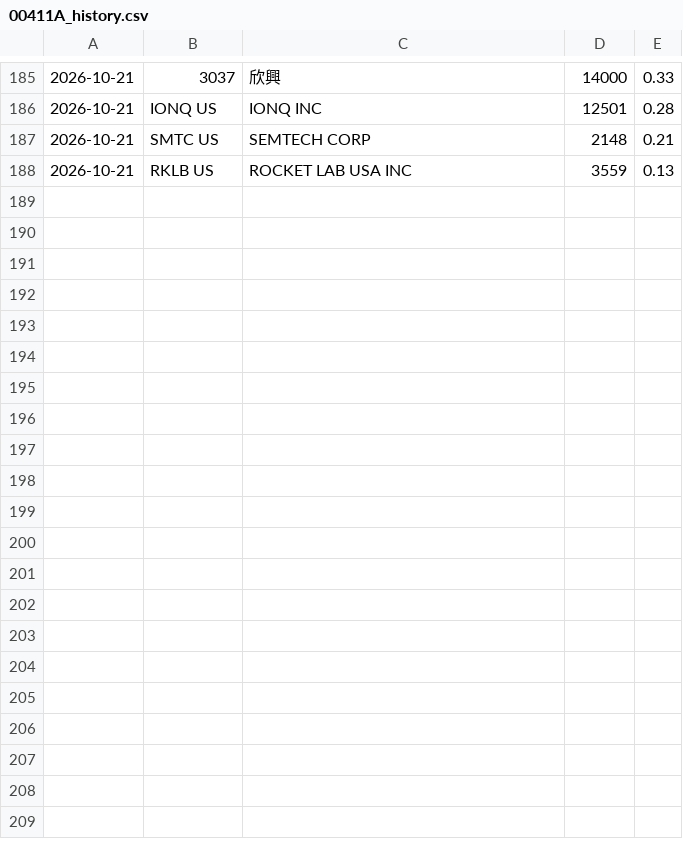
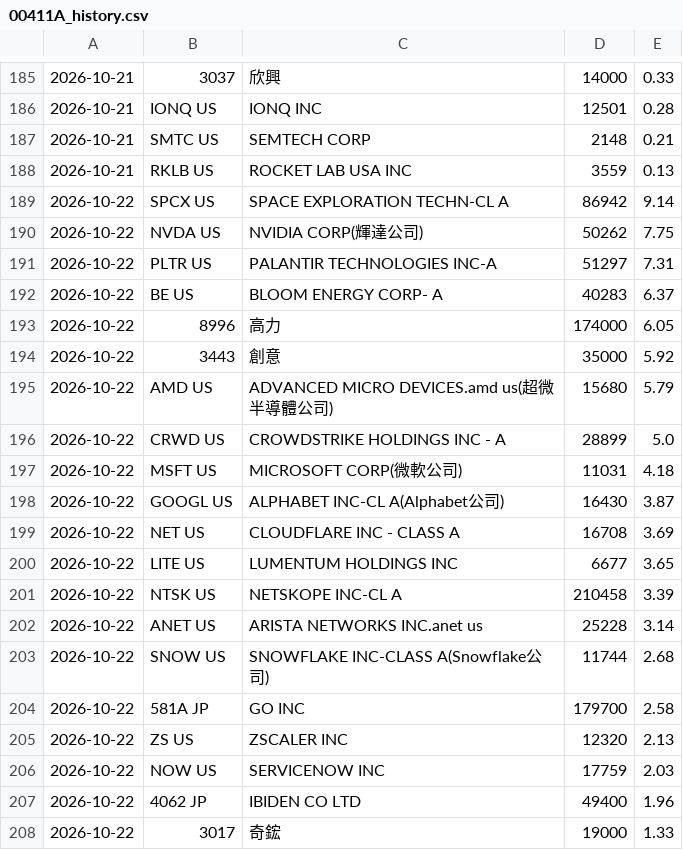
Before and after one commit to chaper123/market-data, a CSV file: data/holdings/00411A_history.csv, drawn as a sheet; only a part is shown, gaps mark what is left out; the diff covers the shown part only; the diff names each change by its address in the sheet, - before the commit and + after, or states it on an @@ line.

```diff
--- a/data/holdings/00411A_history.csv
+++ b/data/holdings/00411A_history.csv
+row 189: 2026-10-22 | SPCX US | SPACE EXPLORATION TECHN-CL A | 86942 | 9.14
+row 190: 2026-10-22 | NVDA US | NVIDIA CORP(輝達公司) | 50262 | 7.75
+row 191: 2026-10-22 | PLTR US | PALANTIR TECHNOLOGIES INC-A | 51297 | 7.31
+row 192: 2026-10-22 | BE US | BLOOM ENERGY CORP- A | 40283 | 6.37
+row 193: 2026-10-22 | 8996 | 高力 | 174000 | 6.05
+row 194: 2026-10-22 | 3443 | 創意 | 35000 | 5.92
+row 195: 2026-10-22 | AMD US | ADVANCED MICRO DEVICES.amd us(超微半導體公司) | 15680 | 5.79
+row 196: 2026-10-22 | CRWD US | CROWDSTRIKE HOLDINGS INC - A | 28899 | 5.0
+row 197: 2026-10-22 | MSFT US | MICROSOFT CORP(微軟公司) | 11031 | 4.18
+row 198: 2026-10-22 | GOOGL US | ALPHABET INC-CL A(Alphabet公司) | 16430 | 3.87
+row 199: 2026-10-22 | NET US | CLOUDFLARE INC - CLASS A | 16708 | 3.69
+row 200: 2026-10-22 | LITE US | LUMENTUM HOLDINGS INC | 6677 | 3.65
+row 201: 2026-10-22 | NTSK US | NETSKOPE INC-CL A | 210458 | 3.39
+row 202: 2026-10-22 | ANET US | ARISTA NETWORKS INC.anet us | 25228 | 3.14
+row 203: 2026-10-22 | SNOW US | SNOWFLAKE INC-CLASS A(Snowflake公司) | 11744 | 2.68
+row 204: 2026-10-22 | 581A JP | GO INC | 179700 | 2.58
+row 205: 2026-10-22 | ZS US | ZSCALER INC | 12320 | 2.13
+row 206: 2026-10-22 | NOW US | SERVICENOW INC | 17759 | 2.03
+row 207: 2026-10-22 | 4062 JP | IBIDEN CO LTD | 49400 | 1.96
+row 208: 2026-10-22 | 3017 | 奇鋐 | 19000 | 1.33
```
Also changed, not shown: 11 added rows elsewhere in this file, data/chips/tw_insti.csv, data/holdings/00981A_history.csv, 38 other files.
